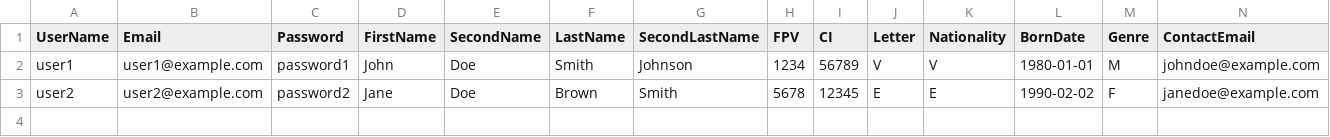
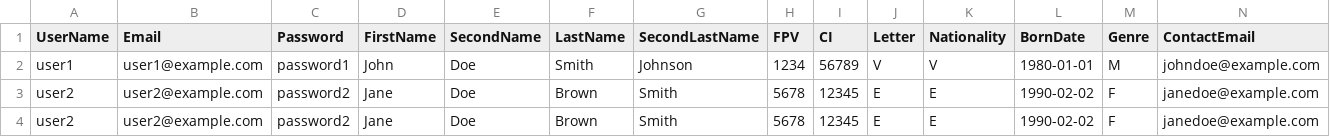
Before and after one commit to FranSabt/ColPsiCarabobo, a CSV file: Api/test2.csv, drawn as a sheet; only a part is shown; rows hold the shown columns only; the diff names each change by its address in the sheet, - before the commit and + after, or states it on an @@ line.

```diff
--- a/Api/test2.csv
+++ b/Api/test2.csv
+row 4: user2 | user2@example.com | password2 | Jane | Doe | Brown | Smith | 5678 | 12345 | E | E | 1990-02-02 | F | janedoe@example.com
```
Also changed, not shown: 12 other files.
